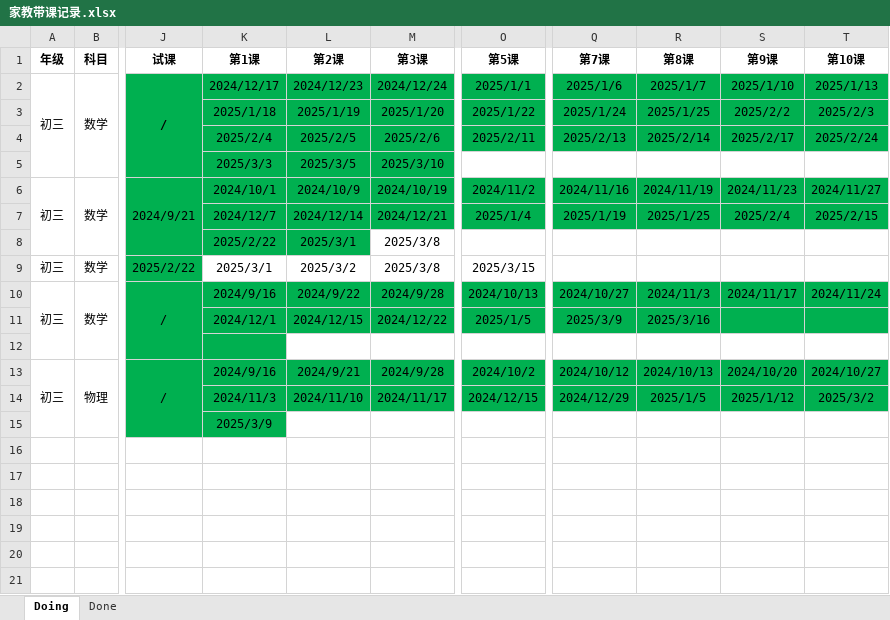
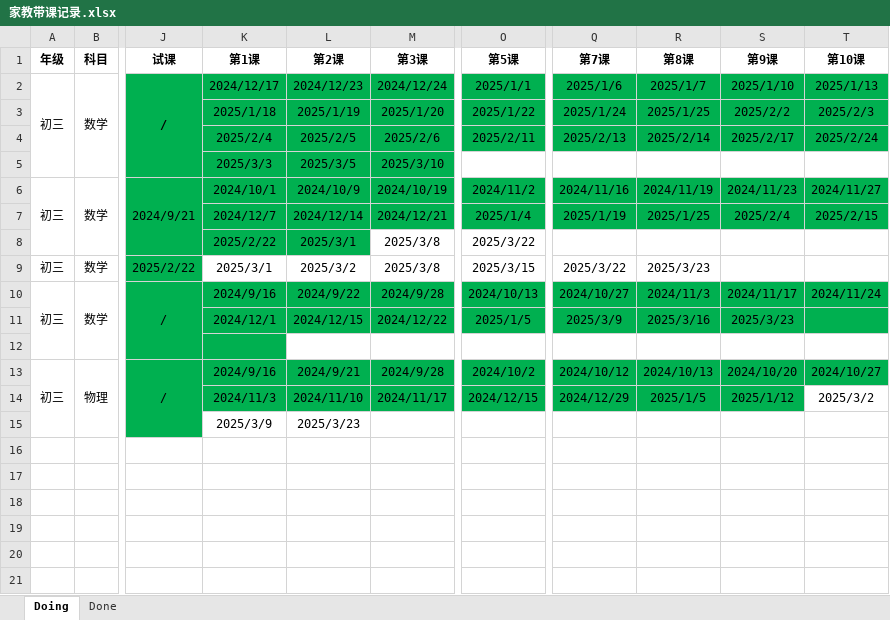
Before and after one commit to think2times/Fastrack, an Excel workbook: Sideline/家教带课记录.xlsx, sheet Doing, drawn as a sheet; only a part is shown, gaps mark what is left out; values as stored, in another font and other column widths than the file's, no borders; the diff names each change by its address in the sheet, - before the commit and + after, or states it on an @@ line.

```diff
--- a/Sideline/家教带课记录.xlsx (sheet Doing)
+++ b/Sideline/家教带课记录.xlsx (sheet Doing)
-O8 (第5课): (empty)
+O8 (第5课): 2025/3/22
-Q9 (第7课): (empty)
+Q9 (第7课): 2025/3/22
-R9 (第8课): (empty)
+R9 (第8课): 2025/3/23
-S11 (第9课): (empty)
+S11 (第9课): 2025/3/23
-T14 fill: #00B050
+T14 fill: none
-K15 fill: #00B050
+K15 fill: none
-L15 (第2课): (empty)
+L15 (第2课): 2025/3/23
```
Also changed, not shown: 4 other files.
